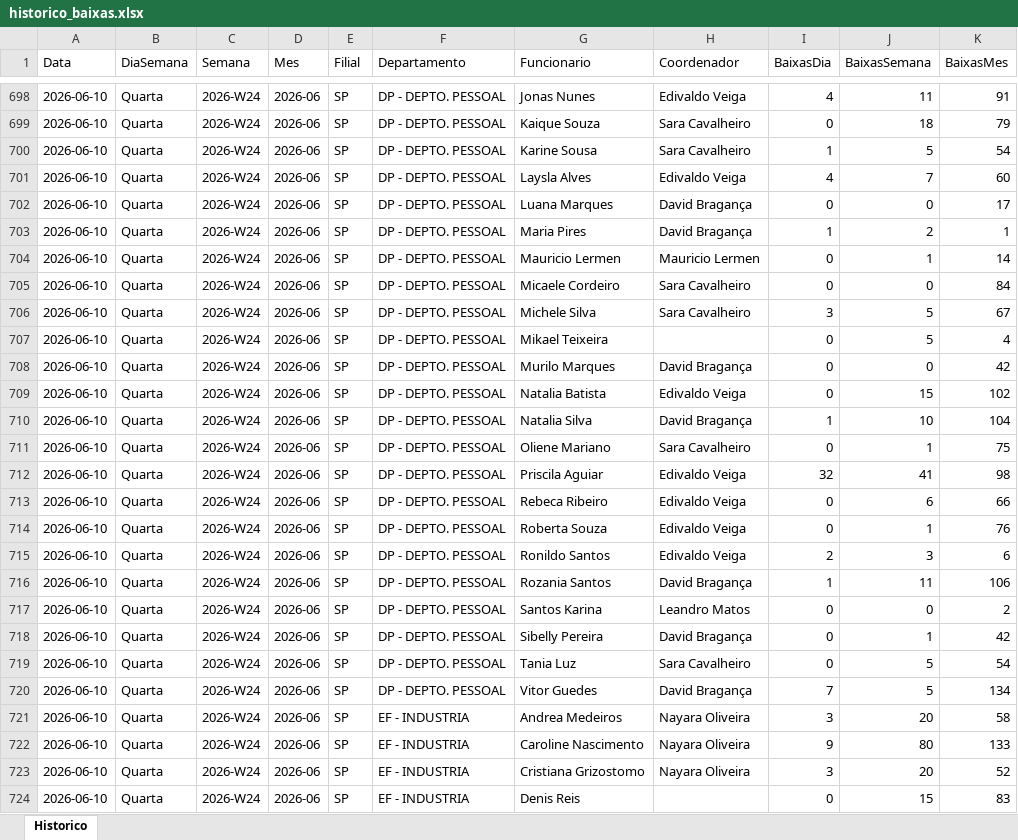
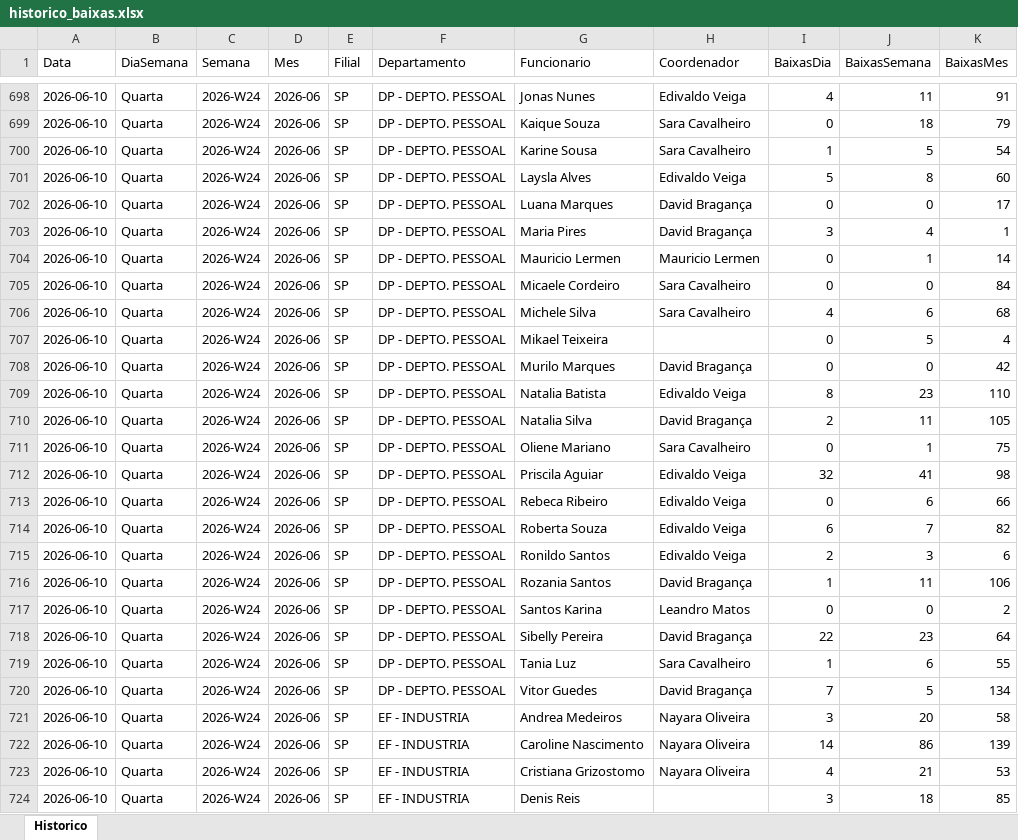
Before and after one commit to GAmaral99/Acompanhamento-de-Pendencias, an Excel workbook: data/historico/historico_baixas.xlsx, sheet Historico, drawn as a sheet; only a part is shown, gaps mark what is left out; values as stored, in another font and other column widths than the file's, no borders; the diff covers the shown part only; the diff names each change by its address in the sheet, - before the commit and + after, or states it on an @@ line.

```diff
--- a/data/historico/historico_baixas.xlsx (sheet Historico)
+++ b/data/historico/historico_baixas.xlsx (sheet Historico)
-I701 (BaixasDia): 4
+I701 (BaixasDia): 5
-J701 (BaixasSemana): 7
+J701 (BaixasSemana): 8
-I703 (BaixasDia): 1
+I703 (BaixasDia): 3
-J703 (BaixasSemana): 2
+J703 (BaixasSemana): 4
-I706 (BaixasDia): 3
+I706 (BaixasDia): 4
-J706 (BaixasSemana): 5
+J706 (BaixasSemana): 6
-K706 (BaixasMes): 67
+K706 (BaixasMes): 68
-I709 (BaixasDia): 0
+I709 (BaixasDia): 8
-J709 (BaixasSemana): 15
+J709 (BaixasSemana): 23
-K709 (BaixasMes): 102
+K709 (BaixasMes): 110
-I710 (BaixasDia): 1
+I710 (BaixasDia): 2
-J710 (BaixasSemana): 10
+J710 (BaixasSemana): 11
-K710 (BaixasMes): 104
+K710 (BaixasMes): 105
-I714 (BaixasDia): 0
+I714 (BaixasDia): 6
-J714 (BaixasSemana): 1
+J714 (BaixasSemana): 7
-K714 (BaixasMes): 76
+K714 (BaixasMes): 82
-I718 (BaixasDia): 0
+I718 (BaixasDia): 22
-J718 (BaixasSemana): 1
+J718 (BaixasSemana): 23
-K718 (BaixasMes): 42
+K718 (BaixasMes): 64
-I719 (BaixasDia): 0
+I719 (BaixasDia): 1
-J719 (BaixasSemana): 5
+J719 (BaixasSemana): 6
-K719 (BaixasMes): 54
+K719 (BaixasMes): 55
-I722 (BaixasDia): 9
+I722 (BaixasDia): 14
-J722 (BaixasSemana): 80
+J722 (BaixasSemana): 86
-K722 (BaixasMes): 133
+K722 (BaixasMes): 139
-I723 (BaixasDia): 3
+I723 (BaixasDia): 4
-J723 (BaixasSemana): 20
+J723 (BaixasSemana): 21
-K723 (BaixasMes): 52
+K723 (BaixasMes): 53
-I724 (BaixasDia): 0
+I724 (BaixasDia): 3
-J724 (BaixasSemana): 15
+J724 (BaixasSemana): 18
-K724 (BaixasMes): 83
+K724 (BaixasMes): 85
```
Also changed, not shown: 3 added rows and 178 edited cells elsewhere in this sheet, 1 other file.
